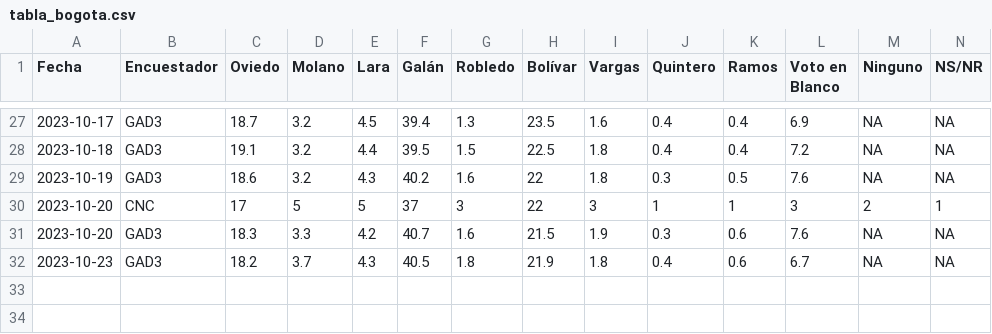
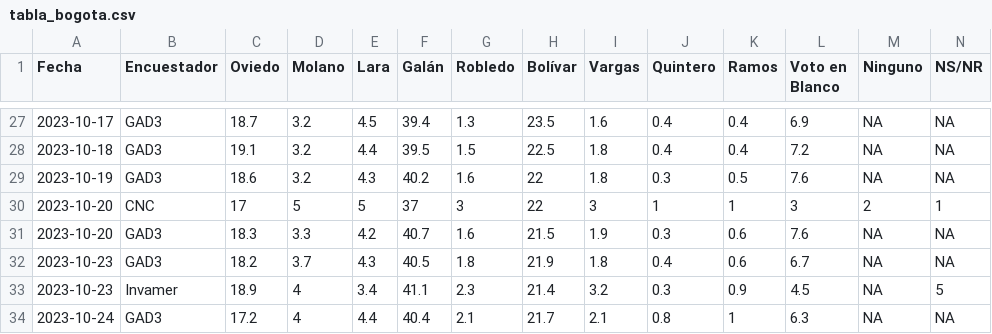
Before and after one commit to Edimer/votaciones-colombia-2023, a CSV file: datos-encuestas/tabla_bogota.csv, drawn as a sheet; only a part is shown, gaps mark what is left out; rows hold the shown columns only; the diff names each change by its address in the sheet, - before the commit and + after, or states it on an @@ line.

```diff
--- a/datos-encuestas/tabla_bogota.csv
+++ b/datos-encuestas/tabla_bogota.csv
+row 33: 2023-10-23 | Invamer | 18.9 | 4 | 3.4 | 41.1 | 2.3 | 21.4 | 3.2 | 0.3 | 0.9 | 4.5 | NA | 5
+row 34: 2023-10-24 | GAD3 | 17.2 | 4 | 4.4 | 40.4 | 2.1 | 21.7 | 2.1 | 0.8 | 1 | 6.3 | NA | NA
```
Also changed, not shown: datos-encuestas/tabla_bquilla.csv, datos-encuestas/tabla_bucaramanga.csv, 11 other files.
